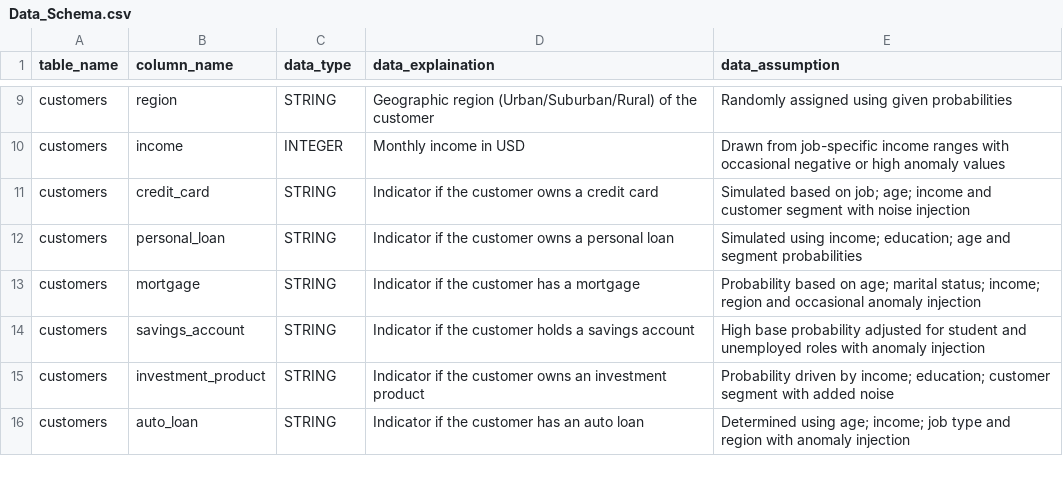
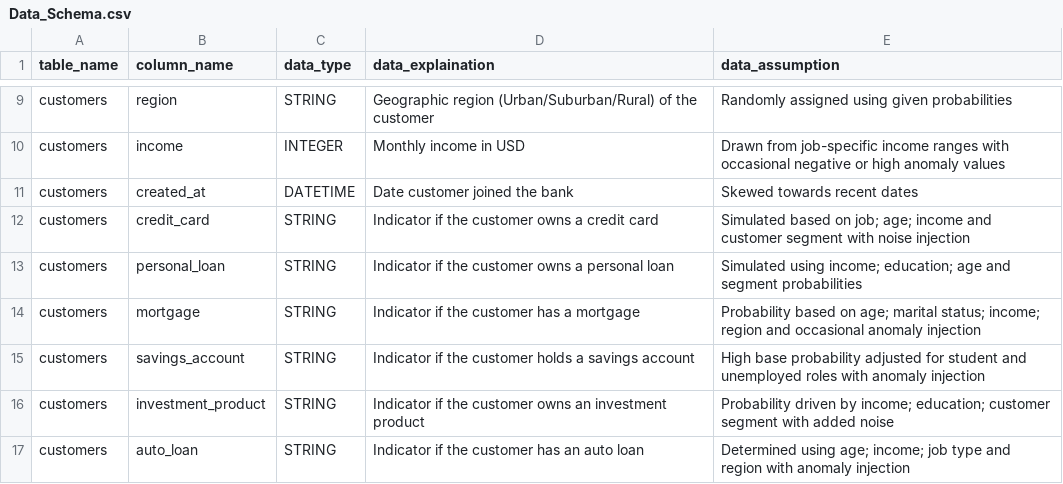
Before and after one commit to andrew250402/DSA3101-Project, a CSV file: Data DSA3101/Data_Schema.csv, drawn as a sheet; only a part is shown, gaps mark what is left out.

Commit message:
Update Data_Schema.csv

```diff
--- a/Data DSA3101/Data_Schema.csv
+++ b/Data DSA3101/Data_Schema.csv
@@ -10,2 +10,3 @@ customers,region,STRING,Geographic region (Urban/Suburban/Rural) of the customer
 customers,income,INTEGER,Monthly income in USD, Drawn from job-specific income ranges with occasional negative or high anomaly values
+customers,created_at,DATETIME,Date customer joined the bank, Skewed towards recent dates
 customers,credit_card,STRING,Indicator if the customer owns a credit card, Simulated based on job; age; income and customer segment with noise injection
```
